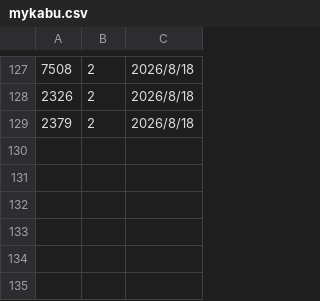
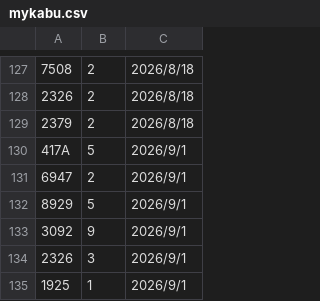
Before and after one commit to machiwo0303/PortfolioAnalytics, a CSV file: input/mykabu.csv, drawn as a sheet; only a part is shown, gaps mark what is left out; the diff names each change by its address in the sheet, - before the commit and + after, or states it on an @@ line.

Commit message:
modi

```diff
--- a/input/mykabu.csv
+++ b/input/mykabu.csv
+row 130: 417A | 5 | 2026/9/1
+row 131: 6947 | 2 | 2026/9/1
+row 132: 8929 | 5 | 2026/9/1
+row 133: 3092 | 9 | 2026/9/1
+row 134: 2326 | 3 | 2026/9/1
+row 135: 1925 | 1 | 2026/9/1
```
